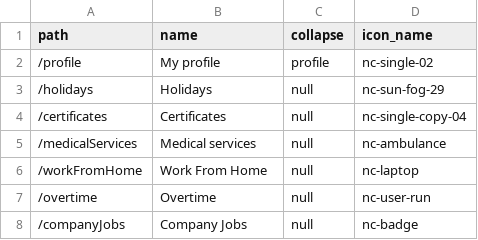
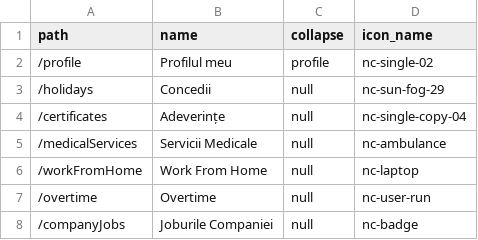
Before and after one commit to CosminChr/Workday, a CSV file: workday-back/src/main/resources/config/liquibase/loaddata/menuItems.csv, drawn as a sheet.

```diff
--- a/workday-back/src/main/resources/config/liquibase/loaddata/menuItems.csv
+++ b/workday-back/src/main/resources/config/liquibase/loaddata/menuItems.csv
@@ -1,8 +1,8 @@
 path;name;collapse;icon_name
-/profile;My profile;profile;nc-single-02
-/holidays;Holidays;null;nc-sun-fog-29
-/certificates;Certificates;null;nc-single-copy-04
-/medicalServices;Medical services;null;nc-ambulance
+/profile;Profilul meu;profile;nc-single-02
+/holidays;Concedii;null;nc-sun-fog-29
+/certificates;Adeverințe;null;nc-single-copy-04
+/medicalServices;Servicii Medicale;null;nc-ambulance
 /workFromHome;Work From Home;null;nc-laptop
 /overtime;Overtime;null;nc-user-run
-/companyJobs;Company Jobs;null;nc-badge
+/companyJobs;Joburile Companiei;null;nc-badge
```
Also changed, not shown: workday-back/src/main/resources/config/liquibase/loaddata/subMenuItems.csv, 56 other files.
